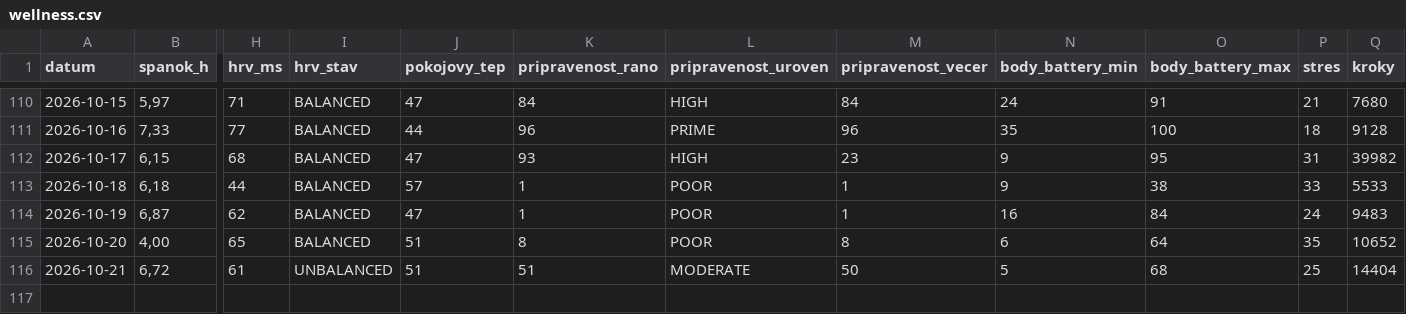
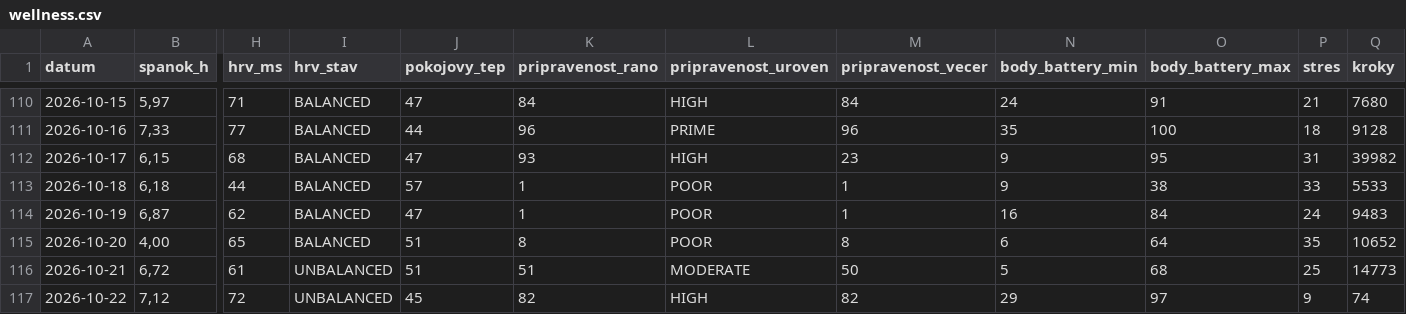
Before and after one commit to panacekm08/relaxrun, a CSV file: wellness.csv, drawn as a sheet; only a part is shown, gaps mark what is left out; rows hold the shown columns only; the diff names each change by its address in the sheet, - before the commit and + after, or states it on an @@ line.

```diff
--- a/wellness.csv
+++ b/wellness.csv
-Q116 (kroky): 14404
+Q116 (kroky): 14773
+row 117: 2026-10-22 | 7,12 | 72 | UNBALANCED | 45 | 82 | HIGH | 82 | 29 | 97 | 9 | 74
```
Also changed, not shown: 4 other files.
